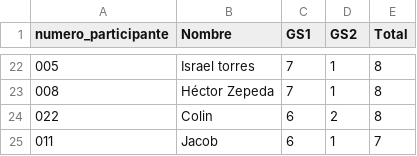
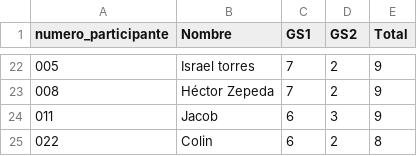
Before and after one commit to alffajardo/Qatar2022, a CSV file: Overall_scores.csv, drawn as a sheet; only a part is shown, gaps mark what is left out; the diff covers the shown part only.

```diff
--- a/Overall_scores.csv
+++ b/Overall_scores.csv
@@ -22,4 +22,4 @@ numero_participante,Nombre,GS1,GS2,Total
-005,Israel torres,7,1,8
-008,Héctor Zepeda,7,1,8
+005,Israel torres,7,2,9
+008,Héctor Zepeda,7,2,9
+011,Jacob,6,3,9
 022,Colin,6,2,8
-011,Jacob,6,1,7
```
Also changed, not shown: 5 added rows, 5 removed rows and 30 edited cells elsewhere in this file, GS2_complete_scores.csv, 1 other file.
